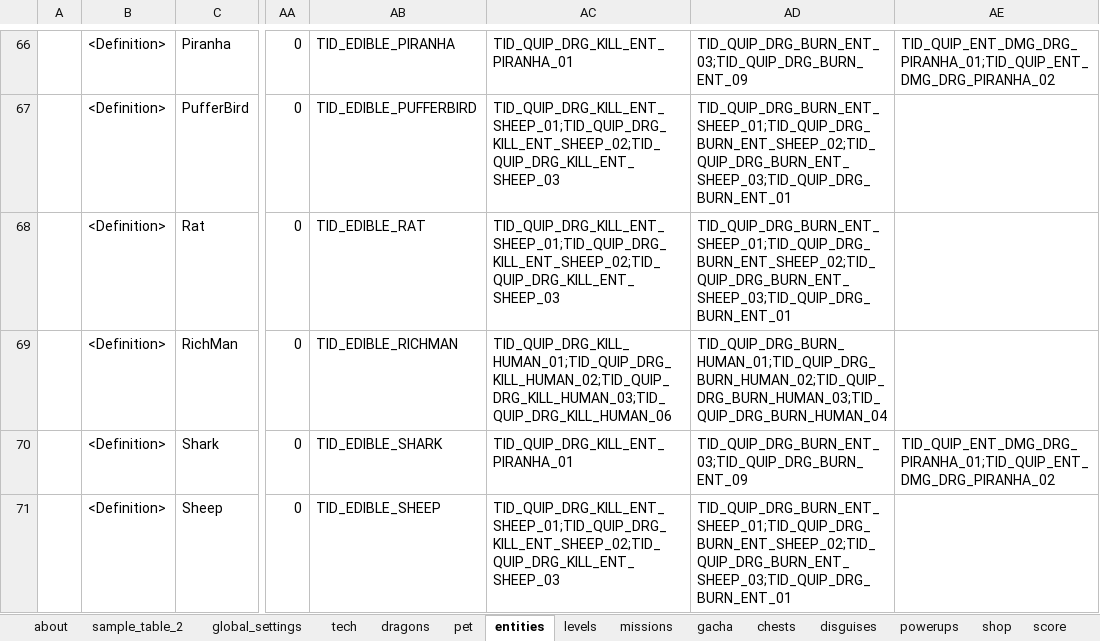
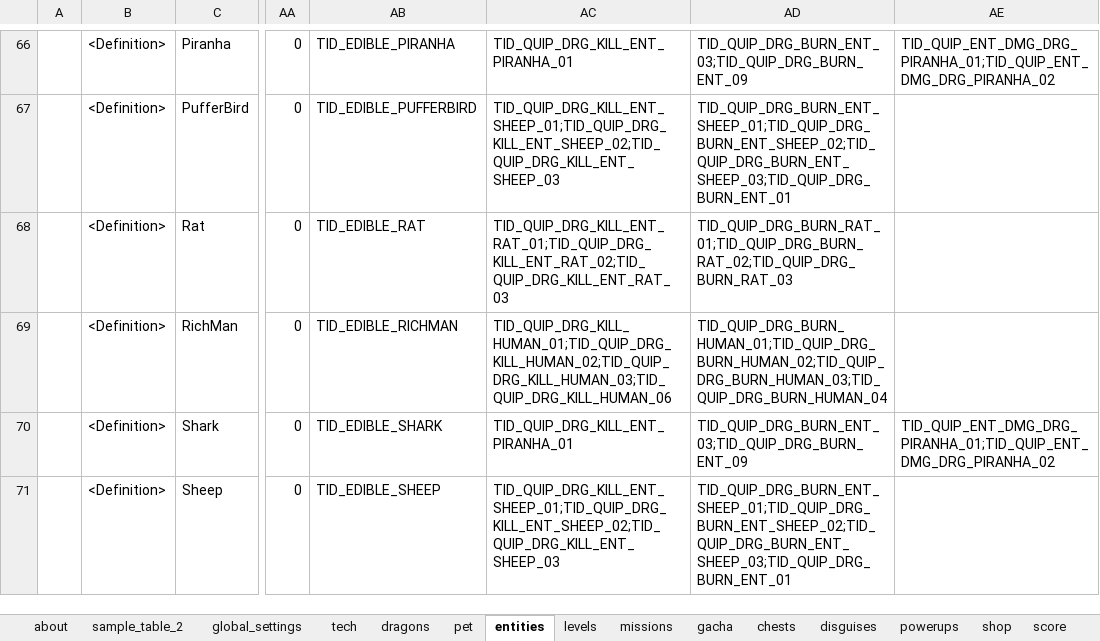
Before and after one commit to nam27062002/hello, an Excel workbook: Docs/Content/HungryDragonContent.xlsx, sheet entities, drawn as a sheet; only a part is shown, gaps mark what is left out; values as stored, in another font and other column widths than the file's, no cell formats; conditional formats and table styles not drawn; the diff covers the shown part only; the diff names each change by its address in the sheet, - before the commit and + after, or states it on an @@ line.

```diff
--- a/Docs/Content/HungryDragonContent.xlsx (sheet entities)
+++ b/Docs/Content/HungryDragonContent.xlsx (sheet entities)
-AC68: TID_QUIP_DRG_KILL_ENT_SHEEP_01;TID_QUIP_DRG_KILL_ENT_SHEEP_02;TID_QUIP_DRG_KILL_ENT_SHEEP_03
+AC68: TID_QUIP_DRG_KILL_ENT_RAT_01;TID_QUIP_DRG_KILL_ENT_RAT_02;TID_QUIP_DRG_KILL_ENT_RAT_03
-AD68: TID_QUIP_DRG_BURN_ENT_SHEEP_01;TID_QUIP_DRG_BURN_ENT_SHEEP_02;TID_QUIP_DRG_BURN_ENT_SHEEP_03;TID_QUIP_DRG_BURN_ENT_01
+AD68: TID_QUIP_DRG_BURN_RAT_01;TID_QUIP_DRG_BURN_RAT_02;TID_QUIP_DRG_BURN_RAT_03
```
Also changed, not shown: 26 edited cells elsewhere in this sheet, sheet global_settings, cell formats, charts or pictures, 12 other files.
